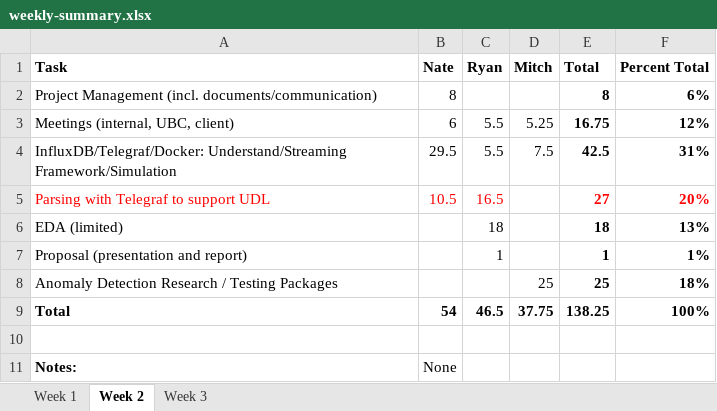
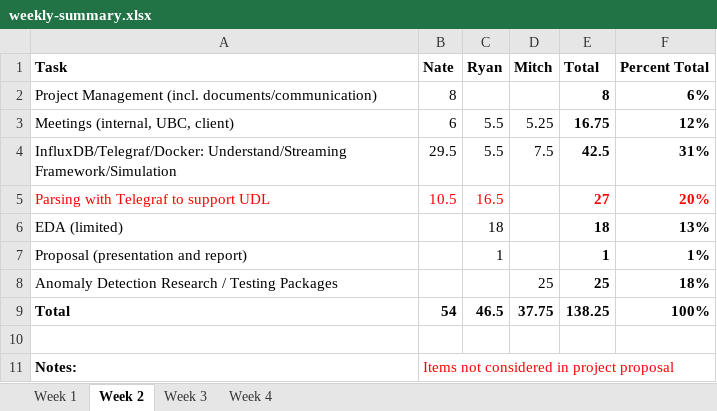
Before and after one commit to ubco-mds-2020-labs/w2020-data599-capstone-projects-ubc-udl, an Excel workbook: personal-logs/weekly-summary.xlsx, sheet Week 2, drawn as a sheet; values as stored, in another font and other column widths than the file's, no borders; the diff names each change by its address in the sheet, - before the commit and + after, or states it on an @@ line.

```diff
--- a/personal-logs/weekly-summary.xlsx (sheet Week 2)
+++ b/personal-logs/weekly-summary.xlsx (sheet Week 2)
+sheet tab: Week 4
-B11 (Nate): None
+B11 (Nate): Items not considered in project proposal
-B11 text colour: black
+B11 text colour: #FF0000
```
Also changed, not shown: sheet Week 3.
